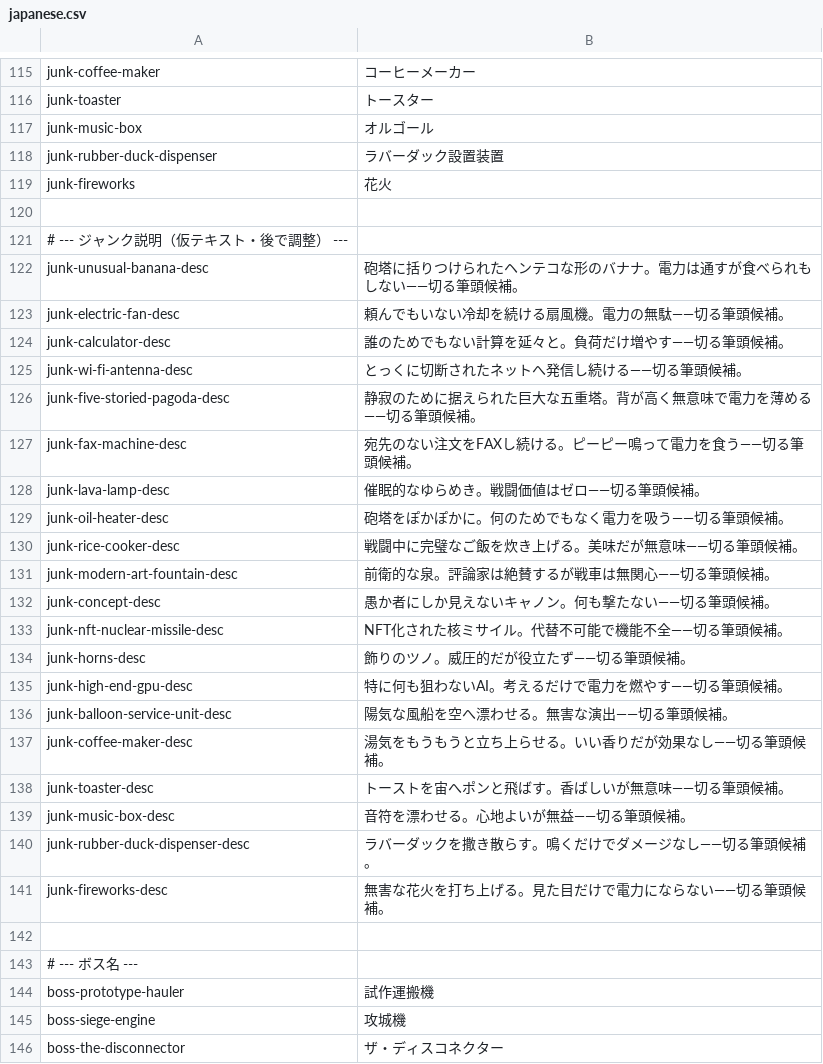
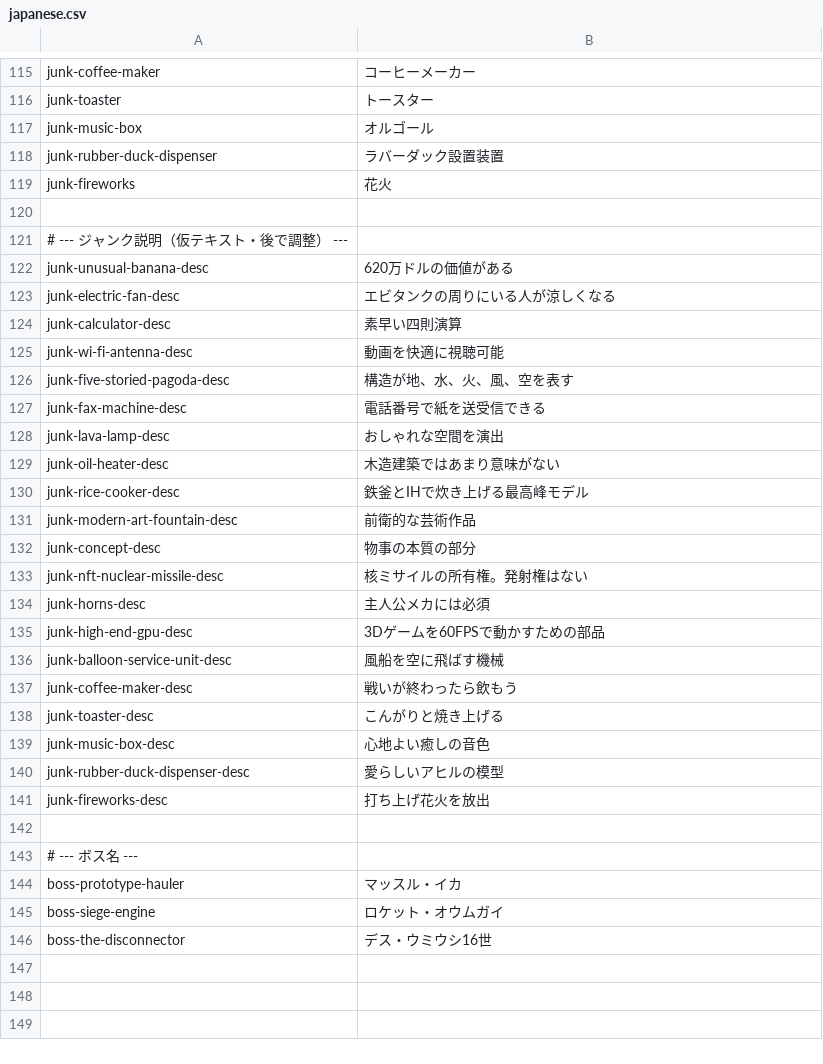
Before and after one commit to noppikinatta/ebitenginegamejam2026, a CSV file: lang/csv/japanese.csv, drawn as a sheet; only a part is shown, gaps mark what is left out; the diff covers the shown part only.

Commit message:
update japanese csv

```diff
--- a/lang/csv/japanese.csv
+++ b/lang/csv/japanese.csv
@@ -121,26 +121,26 @@ junk-fireworks,花火
 # --- ジャンク説明（仮テキスト・後で調整） ---
-junk-unusual-banana-desc,砲塔に括りつけられたヘンテコな形のバナナ。電力は通すが食べられもしない——切る筆頭候補。
-junk-electric-fan-desc,頼んでもいない冷却を続ける扇風機。電力の無駄——切る筆頭候補。
-junk-calculator-desc,誰のためでもない計算を延々と。負荷だけ増やす——切る筆頭候補。
-junk-wi-fi-antenna-desc,とっくに切断されたネットへ発信し続ける——切る筆頭候補。
-junk-five-storied-pagoda-desc,静寂のために据えられた巨大な五重塔。背が高く無意味で電力を薄める——切る筆頭候補。
-junk-fax-machine-desc,宛先のない注文をFAXし続ける。ピーピー鳴って電力を食う——切る筆頭候補。
-junk-lava-lamp-desc,催眠的なゆらめき。戦闘価値はゼロ——切る筆頭候補。
-junk-oil-heater-desc,砲塔をぽかぽかに。何のためでもなく電力を吸う——切る筆頭候補。
-junk-rice-cooker-desc,戦闘中に完璧なご飯を炊き上げる。美味だが無意味——切る筆頭候補。
-junk-modern-art-fountain-desc,前衛的な泉。評論家は絶賛するが戦車は無関心——切る筆頭候補。
-junk-concept-desc,愚か者にしか見えないキャノン。何も撃たない——切る筆頭候補。
-junk-nft-nuclear-missile-desc,NFT化された核ミサイル。代替不可能で機能不全——切る筆頭候補。
-junk-horns-desc,飾りのツノ。威圧的だが役立たず——切る筆頭候補。
-junk-high-end-gpu-desc,特に何も狙わないAI。考えるだけで電力を燃やす——切る筆頭候補。
-junk-balloon-service-unit-desc,陽気な風船を空へ漂わせる。無害な演出——切る筆頭候補。
-junk-coffee-maker-desc,湯気をもうもうと立ち上らせる。いい香りだが効果なし——切る筆頭候補。
-junk-toaster-desc,トーストを宙へポンと飛ばす。香ばしいが無意味——切る筆頭候補。
-junk-music-box-desc,音符を漂わせる。心地よいが無益——切る筆頭候補。
-junk-rubber-duck-dispenser-desc,ラバーダックを撒き散らす。鳴くだけでダメージなし——切る筆頭候補。
-junk-fireworks-desc,無害な花火を打ち上げる。見た目だけで電力にならない——切る筆頭候補。
+junk-unusual-banana-desc,620万ドルの価値がある
+junk-electric-fan-desc,エビタンクの周りにいる人が涼しくなる
+junk-calculator-desc,素早い四則演算
+junk-wi-fi-antenna-desc,動画を快適に視聴可能
+junk-five-storied-pagoda-desc,構造が地、水、火、風、空を表す
+junk-fax-machine-desc,電話番号で紙を送受信できる
+junk-lava-lamp-desc,おしゃれな空間を演出
+junk-oil-heater-desc,木造建築ではあまり意味がない
+junk-rice-cooker-desc,鉄釜とIHで炊き上げる最高峰モデル
+junk-modern-art-fountain-desc,前衛的な芸術作品
+junk-concept-desc,物事の本質の部分
+junk-nft-nuclear-missile-desc,核ミサイルの所有権。発射権はない
+junk-horns-desc,主人公メカには必須
+junk-high-end-gpu-desc,3Dゲームを60FPSで動かすための部品
+junk-balloon-service-unit-desc,風船を空に飛ばす機械
+junk-coffee-maker-desc,戦いが終わったら飲もう
+junk-toaster-desc,こんがりと焼き上げる
+junk-music-box-desc,心地よい癒しの音色
+junk-rubber-duck-dispenser-desc,愛らしいアヒルの模型
+junk-fireworks-desc,打ち上げ花火を放出
 
 # --- ボス名 ---
-boss-prototype-hauler,試作運搬機
-boss-siege-engine,攻城機
-boss-the-disconnector,ザ・ディスコネクター
+boss-prototype-hauler,マッスル・イカ
+boss-siege-engine,ロケット・オウムガイ
+boss-the-disconnector,デス・ウミウシ16世
```
Also changed, not shown: 19 edited cells elsewhere in this file.
